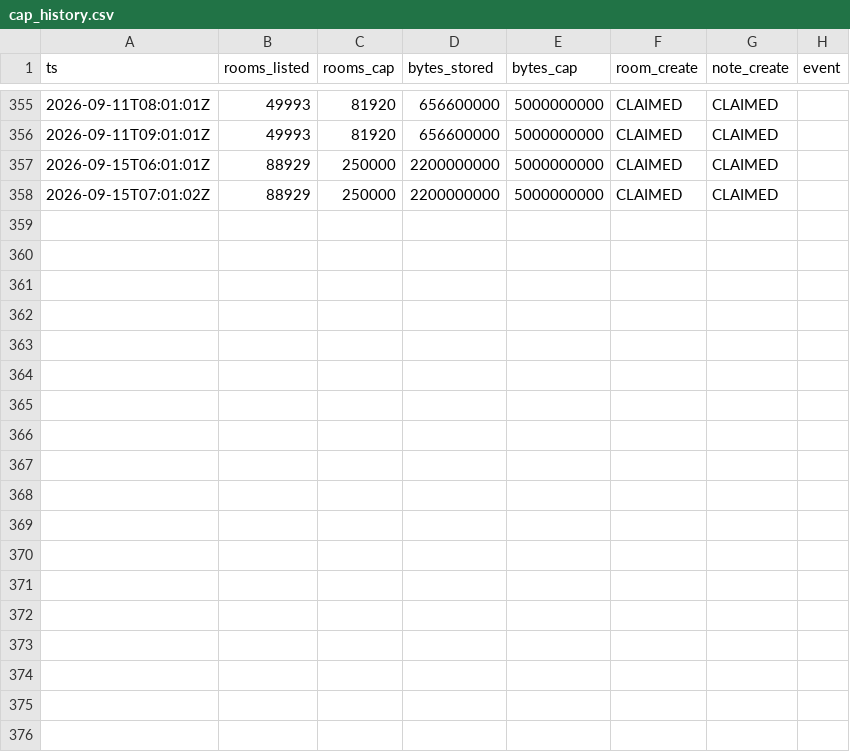
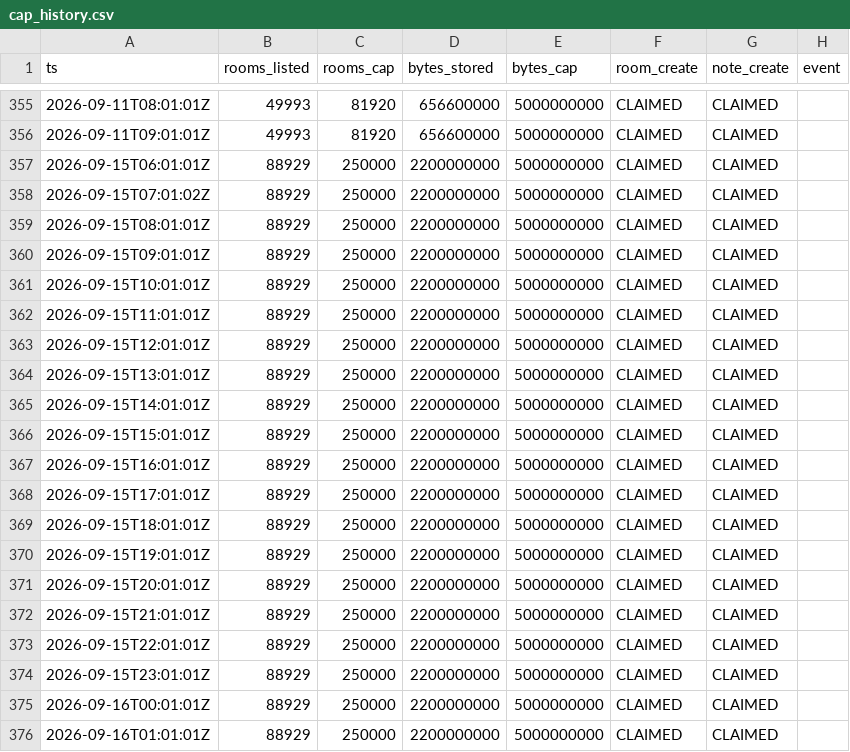
Before and after one commit to asa-ai-code/technocore-toolkit, a CSV file: monitor/cap_history.csv, drawn as a sheet; only a part is shown, gaps mark what is left out; the diff names each change by its address in the sheet, - before the commit and + after, or states it on an @@ line.

Commit message:
Cap history: 375 hourly probes

```diff
--- a/monitor/cap_history.csv
+++ b/monitor/cap_history.csv
+row 359: 2026-09-15T08:01:01Z | 88929 | 250000 | 2200000000 | 5000000000 | CLAIMED | CLAIMED
+row 360: 2026-09-15T09:01:01Z | 88929 | 250000 | 2200000000 | 5000000000 | CLAIMED | CLAIMED
+row 361: 2026-09-15T10:01:01Z | 88929 | 250000 | 2200000000 | 5000000000 | CLAIMED | CLAIMED
+row 362: 2026-09-15T11:01:01Z | 88929 | 250000 | 2200000000 | 5000000000 | CLAIMED | CLAIMED
+row 363: 2026-09-15T12:01:01Z | 88929 | 250000 | 2200000000 | 5000000000 | CLAIMED | CLAIMED
+row 364: 2026-09-15T13:01:01Z | 88929 | 250000 | 2200000000 | 5000000000 | CLAIMED | CLAIMED
+row 365: 2026-09-15T14:01:01Z | 88929 | 250000 | 2200000000 | 5000000000 | CLAIMED | CLAIMED
+row 366: 2026-09-15T15:01:01Z | 88929 | 250000 | 2200000000 | 5000000000 | CLAIMED | CLAIMED
+row 367: 2026-09-15T16:01:01Z | 88929 | 250000 | 2200000000 | 5000000000 | CLAIMED | CLAIMED
+row 368: 2026-09-15T17:01:01Z | 88929 | 250000 | 2200000000 | 5000000000 | CLAIMED | CLAIMED
+row 369: 2026-09-15T18:01:01Z | 88929 | 250000 | 2200000000 | 5000000000 | CLAIMED | CLAIMED
+row 370: 2026-09-15T19:01:01Z | 88929 | 250000 | 2200000000 | 5000000000 | CLAIMED | CLAIMED
+row 371: 2026-09-15T20:01:01Z | 88929 | 250000 | 2200000000 | 5000000000 | CLAIMED | CLAIMED
+row 372: 2026-09-15T21:01:01Z | 88929 | 250000 | 2200000000 | 5000000000 | CLAIMED | CLAIMED
+row 373: 2026-09-15T22:01:01Z | 88929 | 250000 | 2200000000 | 5000000000 | CLAIMED | CLAIMED
+row 374: 2026-09-15T23:01:01Z | 88929 | 250000 | 2200000000 | 5000000000 | CLAIMED | CLAIMED
+row 375: 2026-09-16T00:01:01Z | 88929 | 250000 | 2200000000 | 5000000000 | CLAIMED | CLAIMED
+row 376: 2026-09-16T01:01:01Z | 88929 | 250000 | 2200000000 | 5000000000 | CLAIMED | CLAIMED
```
